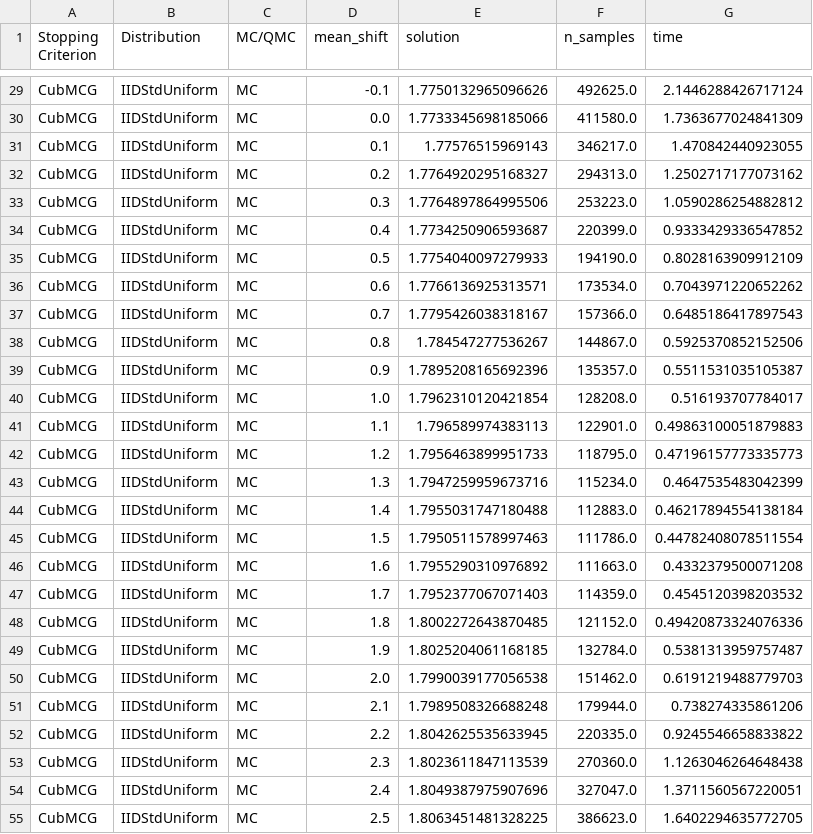
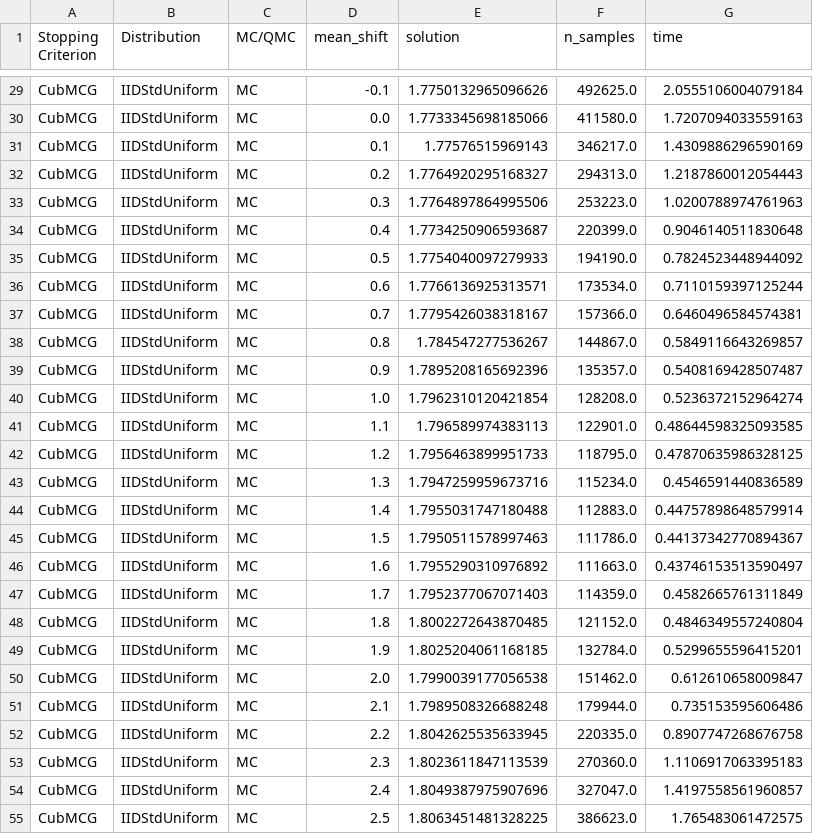
Before and after one commit to QMCSoftware/QMCSoftware, a CSV file: workouts/mc_vs_qmc/out/importance_sampling.csv, drawn as a sheet; only a part is shown, gaps mark what is left out; the diff covers the shown part only; the diff names each change by its address in the sheet, - before the commit and + after, or states it on an @@ line.

```diff
--- a/workouts/mc_vs_qmc/out/importance_sampling.csv
+++ b/workouts/mc_vs_qmc/out/importance_sampling.csv
-G29 (time): 2.1446288426717124
+G29 (time): 2.0555106004079184
-G30 (time): 1.7363677024841309
+G30 (time): 1.7207094033559163
-G31 (time): 1.470842440923055
+G31 (time): 1.4309886296590169
-G32 (time): 1.2502717177073162
+G32 (time): 1.2187860012054443
-G33 (time): 1.0590286254882812
+G33 (time): 1.0200788974761963
-G34 (time): 0.9333429336547852
+G34 (time): 0.9046140511830648
-G35 (time): 0.8028163909912109
+G35 (time): 0.7824523448944092
-G36 (time): 0.7043971220652262
+G36 (time): 0.7110159397125244
-G37 (time): 0.6485186417897543
+G37 (time): 0.6460496584574381
-G38 (time): 0.5925370852152506
+G38 (time): 0.5849116643269857
-G39 (time): 0.5511531035105387
+G39 (time): 0.5408169428507487
-G40 (time): 0.516193707784017
+G40 (time): 0.5236372152964274
-G41 (time): 0.49863100051879883
+G41 (time): 0.48644598325093585
-G42 (time): 0.47196157773335773
+G42 (time): 0.47870635986328125
-G43 (time): 0.4647535483042399
+G43 (time): 0.4546591440836589
-G44 (time): 0.46217894554138184
+G44 (time): 0.44757898648579914
-G45 (time): 0.44782408078511554
+G45 (time): 0.44137342770894367
-G46 (time): 0.4332379500071208
+G46 (time): 0.43746153513590497
-G47 (time): 0.4545120398203532
+G47 (time): 0.4582665761311849
-G48 (time): 0.49420873324076336
+G48 (time): 0.4846349557240804
-G49 (time): 0.5381313959757487
+G49 (time): 0.5299655596415201
-G50 (time): 0.6191219488779703
+G50 (time): 0.612610658009847
-G51 (time): 0.738274335861206
+G51 (time): 0.735153595606486
-G52 (time): 0.9245546658833822
+G52 (time): 0.8907747268676758
-G53 (time): 1.1263046264648438
+G53 (time): 1.1106917063395183
-G54 (time): 1.3711560567220051
+G54 (time): 1.4197558561960857
-G55 (time): 1.6402294635772705
+G55 (time): 1.765483061472575
```
Also changed, not shown: 140 edited cells elsewhere in this file, workouts/lds_sequences/out/python_sequences.csv, workouts/mc_vs_qmc/out/vary_abs_tol.csv, 12 other files.
